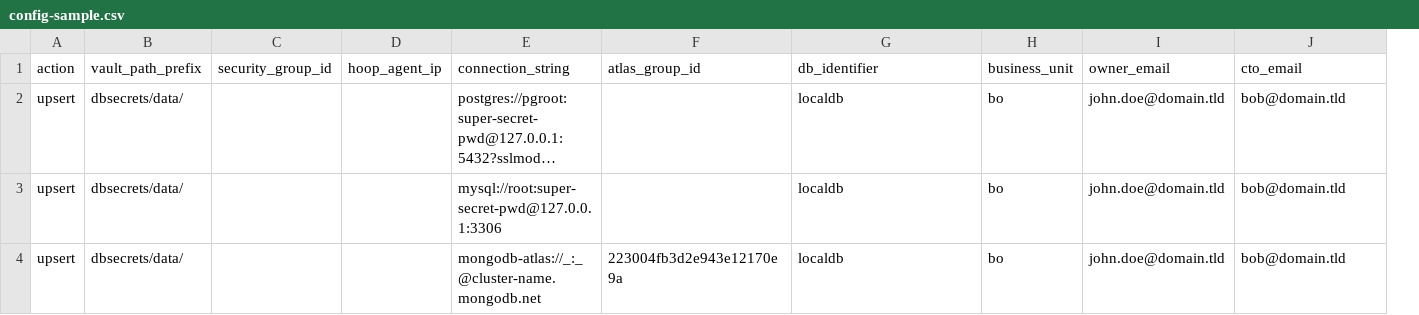
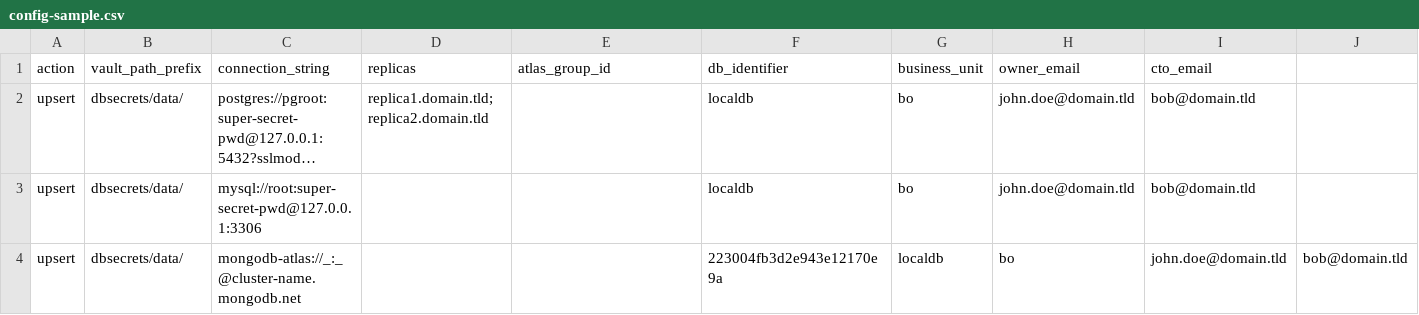
Before and after one commit to hoophq/dbmanagement, a CSV file: data/config-sample.csv, drawn as a sheet; long unchanged cells end in …; removed rows and columns are numbered as before the commit, all else as after; the diff names each change by its address in the sheet, - before the commit and + after, or states it on an @@ line.

Commit message:
Add replicas attribute Add usr_dbre_namespace_ro implementation Remove entries non implemented attributes: hoop_agent_id, security_group_id

```diff
--- a/data/config-sample.csv
+++ b/data/config-sample.csv
-column C (security_group_id), empty
-column D (hoop_agent_ip), empty
+column D (replicas), row 2: replica1.domain.tld;replica2.domain.tld
+column J, row 4: bob@domain.tld
-E4 (atlas_group_id): 223004fb3d2e943e12170e9a
+E4 (atlas_group_id): (empty)
-F4 (db_identifier): localdb
+F4 (db_identifier): 223004fb3d2e943e12170e9a
-G4 (business_unit): bo
+G4 (business_unit): localdb
-H4 (owner_email): john.doe@domain.tld
+H4 (owner_email): bo
-I4 (cto_email): bob@domain.tld
+I4 (cto_email): john.doe@domain.tld
```
Also changed, not shown: 2 other files.
